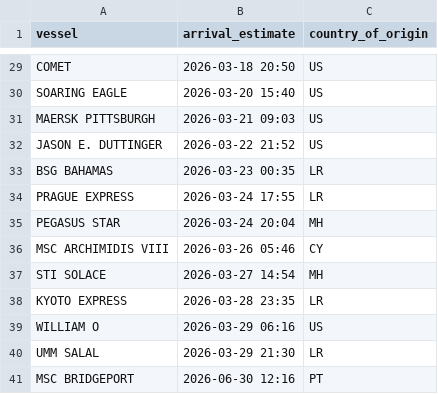
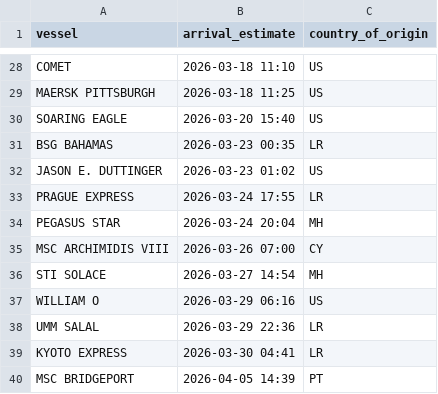
Before and after one commit to natalierjonas/FOCs-in-NYC, a CSV file: ships_estimates_fixed.csv, drawn as a sheet; only a part is shown, gaps mark what is left out; removed rows and columns are numbered as before the commit, all else as after; the diff covers the shown part only; the diff names each change by its address in the sheet, - before the commit and + after, or states it on an @@ line.

```diff
--- a/ships_estimates_fixed.csv
+++ b/ships_estimates_fixed.csv
-B28 (arrival_estimate): 2026-03-18 20:50
+B28 (arrival_estimate): 2026-03-18 11:10
+row 29: MAERSK PITTSBURGH | 2026-03-18 11:25 | US
-row 31: MAERSK PITTSBURGH | 2026-03-21 09:03 | US
-row 32: JASON E. DUTTINGER | 2026-03-22 21:52 | US
+row 32: JASON E. DUTTINGER | 2026-03-23 01:02 | US
-B35 (arrival_estimate): 2026-03-26 05:46
+B35 (arrival_estimate): 2026-03-26 07:00
-row 38: KYOTO EXPRESS | 2026-03-28 23:35 | LR
-B38 (arrival_estimate): 2026-03-29 21:30
+B38 (arrival_estimate): 2026-03-29 22:36
+row 39: KYOTO EXPRESS | 2026-03-30 04:41 | LR
-B40 (arrival_estimate): 2026-06-30 12:16
+B40 (arrival_estimate): 2026-04-05 14:39
```
Also changed, not shown: 10 added rows, 11 removed rows and 7 edited cells elsewhere in this file, filtered_ships.csv.
